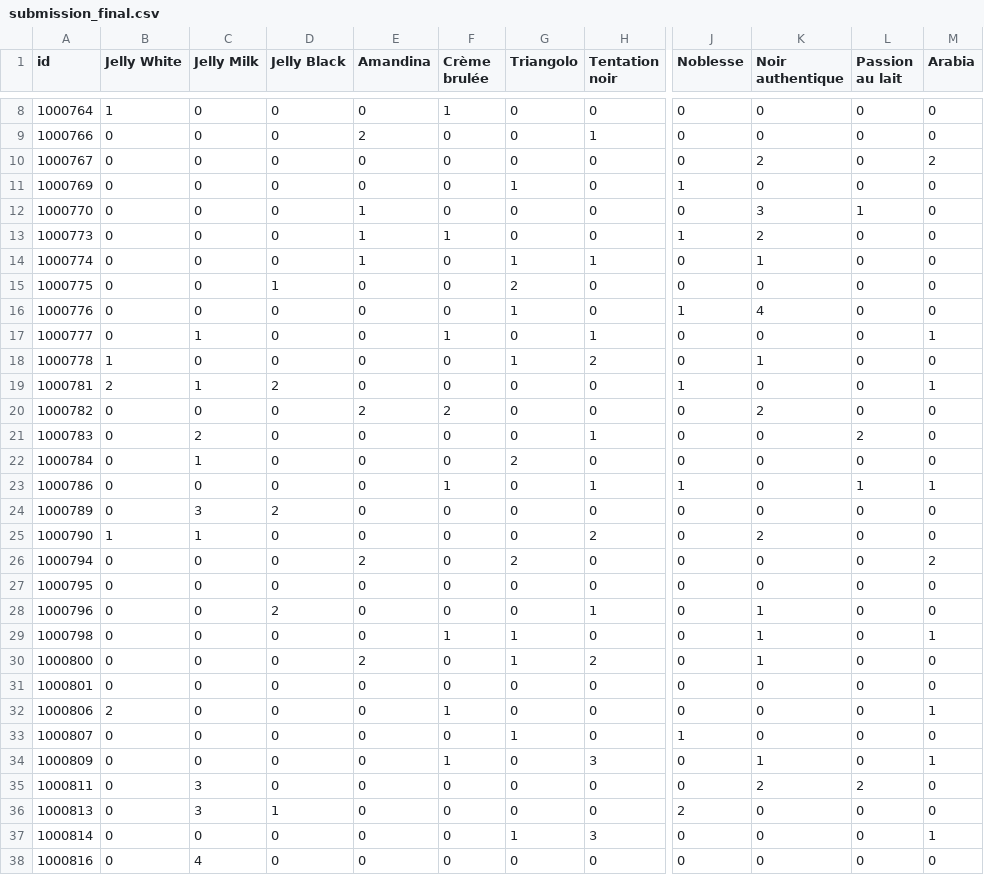
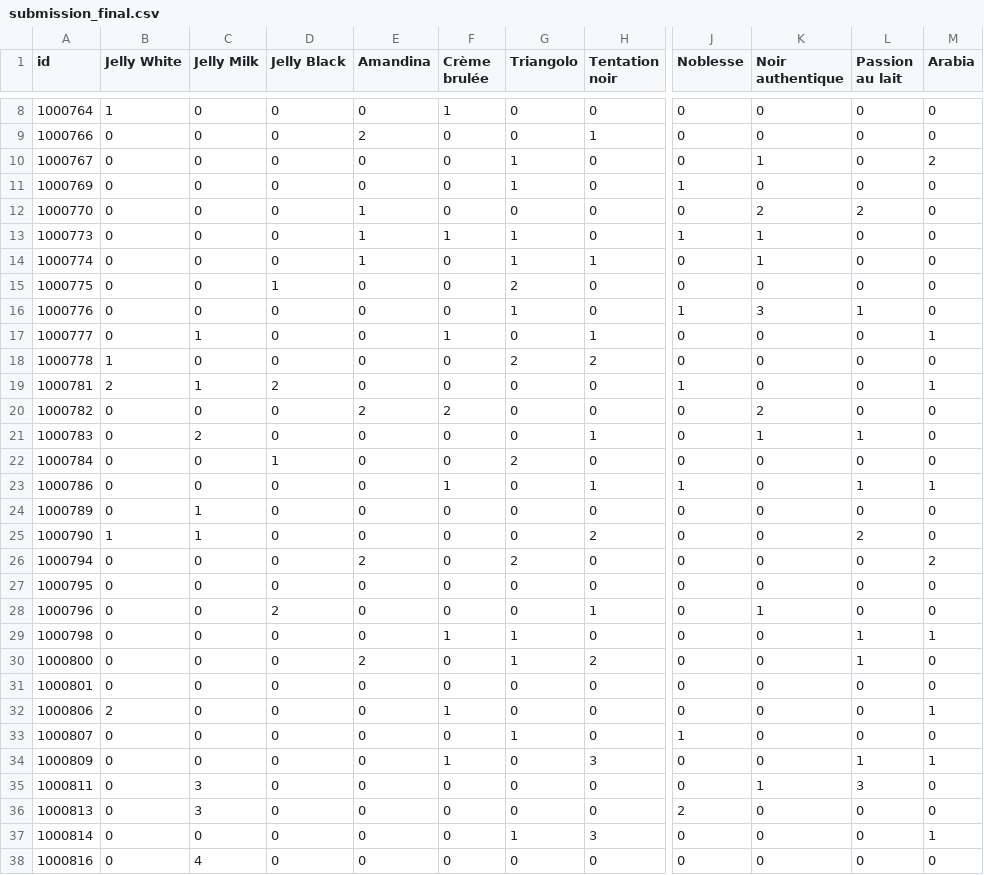
Before and after one commit to timurunv/iapr_group_50, a CSV file: project/JSP OMG/submission_final.csv, drawn as a sheet; only a part is shown, gaps mark what is left out; the diff covers the shown part only; the diff names each change by its address in the sheet, - before the commit and + after, or states it on an @@ line.

```diff
--- a/project/JSP OMG/submission_final.csv
+++ b/project/JSP OMG/submission_final.csv
-G10 (Triangolo): 0
+G10 (Triangolo): 1
-K10 (Noir authentique): 2
+K10 (Noir authentique): 1
-K12 (Noir authentique): 3
+K12 (Noir authentique): 2
-L12 (Passion au lait): 1
+L12 (Passion au lait): 2
-G13 (Triangolo): 0
+G13 (Triangolo): 1
-K13 (Noir authentique): 2
+K13 (Noir authentique): 1
-K16 (Noir authentique): 4
+K16 (Noir authentique): 3
-L16 (Passion au lait): 0
+L16 (Passion au lait): 1
-G18 (Triangolo): 1
+G18 (Triangolo): 2
-K18 (Noir authentique): 1
+K18 (Noir authentique): 0
-K21 (Noir authentique): 0
+K21 (Noir authentique): 1
-L21 (Passion au lait): 2
+L21 (Passion au lait): 1
-C22 (Jelly Milk): 1
+C22 (Jelly Milk): 0
-D22 (Jelly Black): 0
+D22 (Jelly Black): 1
-C24 (Jelly Milk): 3
+C24 (Jelly Milk): 1
-D24 (Jelly Black): 2
+D24 (Jelly Black): 0
-K25 (Noir authentique): 2
+K25 (Noir authentique): 0
-L25 (Passion au lait): 0
+L25 (Passion au lait): 2
-K29:K30 (Noir authentique): 1
+K29:K30 (Noir authentique): 0
-L29:L30 (Passion au lait): 0
+L29:L30 (Passion au lait): 1
-K34 (Noir authentique): 1
+K34 (Noir authentique): 0
-L34 (Passion au lait): 0
+L34 (Passion au lait): 1
-K35 (Noir authentique): 2
+K35 (Noir authentique): 1
-L35 (Passion au lait): 2
+L35 (Passion au lait): 3
-D36 (Jelly Black): 1
+D36 (Jelly Black): 0
```
Also changed, not shown: 159 edited cells elsewhere in this file, 4 other files.
